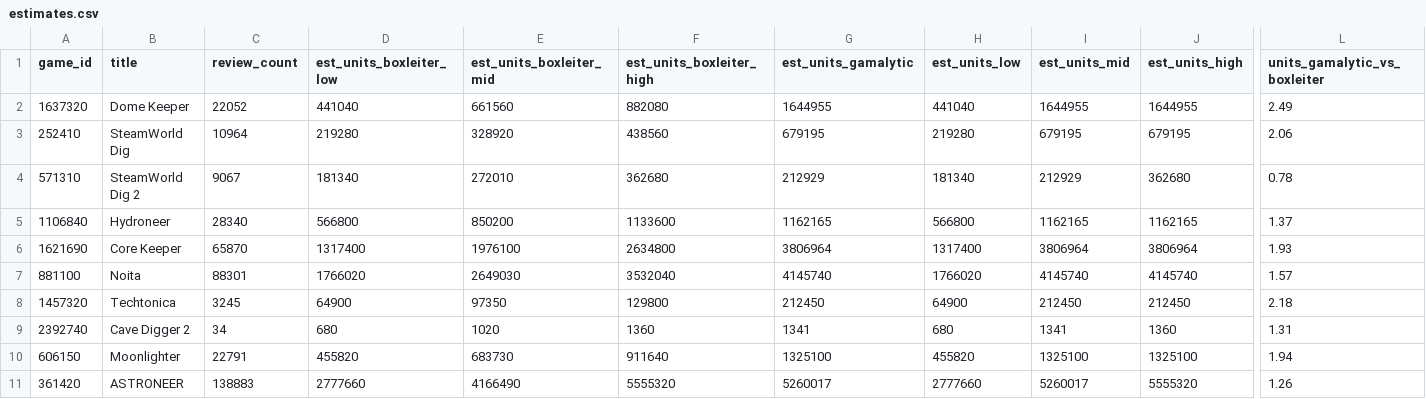
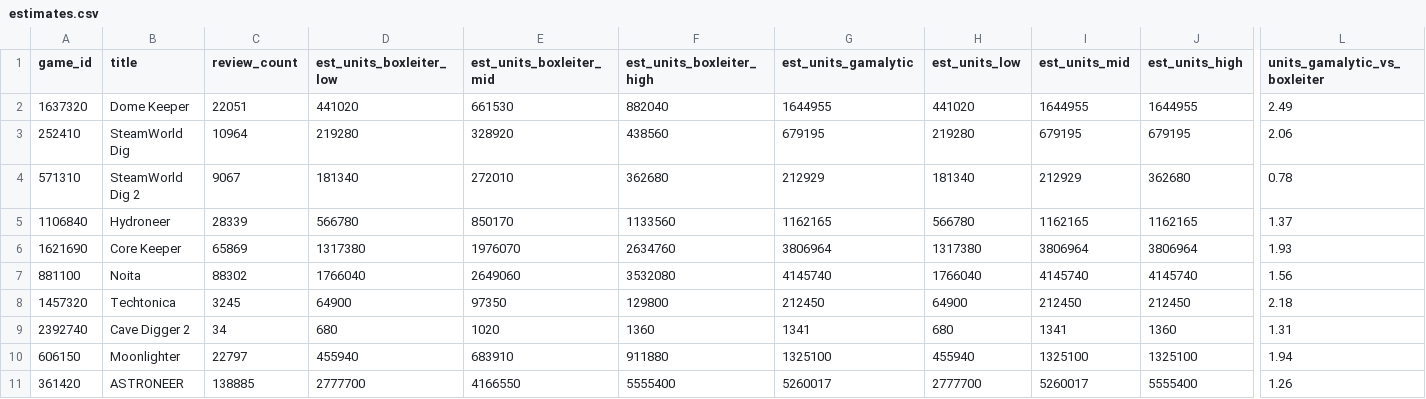
Before and after one commit to Dig-Your-Time/competitor-analysis, a CSV file: data/estimates.csv, drawn as a sheet; only a part is shown, gaps mark what is left out; the diff covers the shown part only; the diff names each change by its address in the sheet, - before the commit and + after, or states it on an @@ line.

```diff
--- a/data/estimates.csv
+++ b/data/estimates.csv
-C2 (review_count): 22052
+C2 (review_count): 22051
-D2 (est_units_boxleiter_low): 441040
+D2 (est_units_boxleiter_low): 441020
-E2 (est_units_boxleiter_mid): 661560
+E2 (est_units_boxleiter_mid): 661530
-F2 (est_units_boxleiter_high): 882080
+F2 (est_units_boxleiter_high): 882040
-H2 (est_units_low): 441040
+H2 (est_units_low): 441020
-C5 (review_count): 28340
+C5 (review_count): 28339
-D5 (est_units_boxleiter_low): 566800
+D5 (est_units_boxleiter_low): 566780
-E5 (est_units_boxleiter_mid): 850200
+E5 (est_units_boxleiter_mid): 850170
-F5 (est_units_boxleiter_high): 1133600
+F5 (est_units_boxleiter_high): 1133560
-H5 (est_units_low): 566800
+H5 (est_units_low): 566780
-C6 (review_count): 65870
+C6 (review_count): 65869
-D6 (est_units_boxleiter_low): 1317400
+D6 (est_units_boxleiter_low): 1317380
-E6 (est_units_boxleiter_mid): 1976100
+E6 (est_units_boxleiter_mid): 1976070
-F6 (est_units_boxleiter_high): 2634800
+F6 (est_units_boxleiter_high): 2634760
-H6 (est_units_low): 1317400
+H6 (est_units_low): 1317380
-C7 (review_count): 88301
+C7 (review_count): 88302
-D7 (est_units_boxleiter_low): 1766020
+D7 (est_units_boxleiter_low): 1766040
-E7 (est_units_boxleiter_mid): 2649030
+E7 (est_units_boxleiter_mid): 2649060
-F7 (est_units_boxleiter_high): 3532040
+F7 (est_units_boxleiter_high): 3532080
-H7 (est_units_low): 1766020
+H7 (est_units_low): 1766040
-L7 (units_gamalytic_vs_boxleiter): 1.57
+L7 (units_gamalytic_vs_boxleiter): 1.56
-C10 (review_count): 22791
+C10 (review_count): 22797
-D10 (est_units_boxleiter_low): 455820
+D10 (est_units_boxleiter_low): 455940
-E10 (est_units_boxleiter_mid): 683730
+E10 (est_units_boxleiter_mid): 683910
-F10 (est_units_boxleiter_high): 911640
+F10 (est_units_boxleiter_high): 911880
-H10 (est_units_low): 455820
+H10 (est_units_low): 455940
-C11 (review_count): 138883
+C11 (review_count): 138885
-D11 (est_units_boxleiter_low): 2777660
+D11 (est_units_boxleiter_low): 2777700
-E11 (est_units_boxleiter_mid): 4166490
+E11 (est_units_boxleiter_mid): 4166550
-F11 (est_units_boxleiter_high): 5555320
+F11 (est_units_boxleiter_high): 5555400
-H11 (est_units_low): 2777660
+H11 (est_units_low): 2777700
-J11 (est_units_high): 5555320
+J11 (est_units_high): 5555400
```
Also changed, not shown: 83 edited cells elsewhere in this file, data/fetch_log.csv, data/sources.csv, 10 other files.
